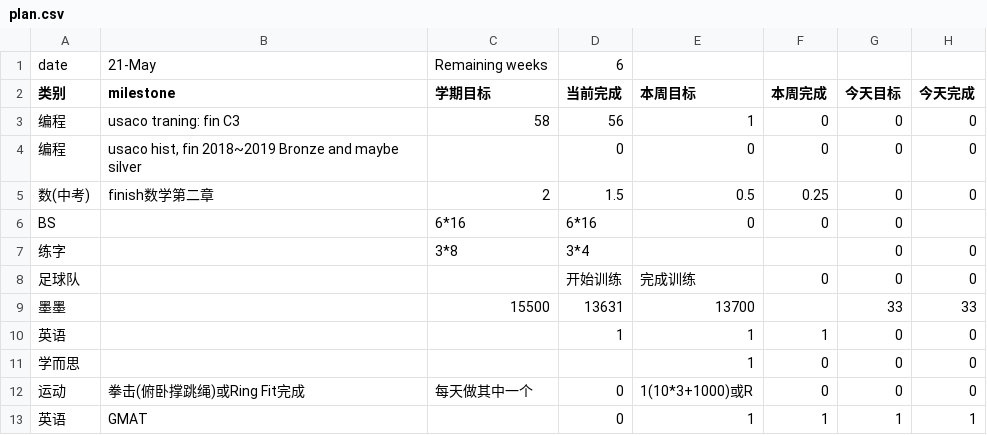
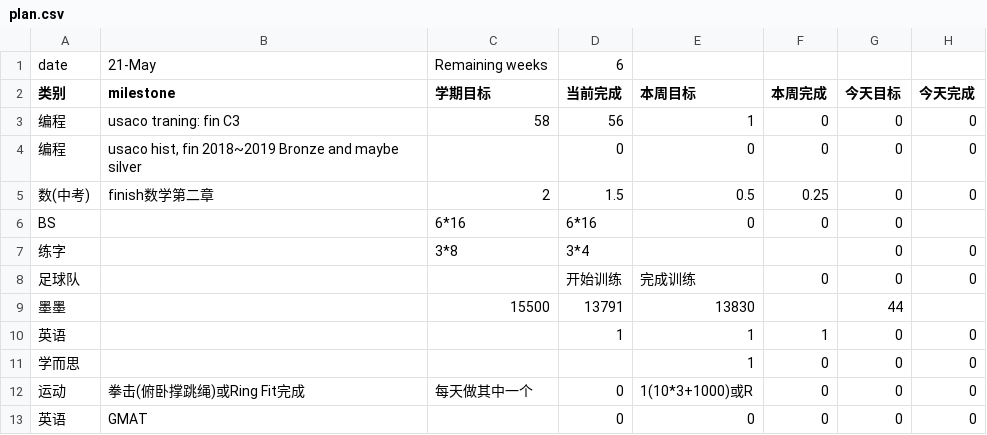
Before and after one commit to aaronliu0130/schedule, a CSV file: plan.csv, drawn as a sheet.

Commit message:
Update plan.csv

```diff
--- a/plan.csv
+++ b/plan.csv
@@ -8,3 +8,3 @@ BS,,6*16,6*16,0,0,0,
 足球队,,,开始训练,完成训练,0,0,0
-墨墨,,15500,13631,13700,,33,33
+墨墨,,15500,13791,13830,,44,
 英语,,,1,1,1,0,0
@@ -12,2 +12,2 @@ BS,,6*16,6*16,0,0,0,
 运动,拳击(俯卧撑跳绳)或Ring Fit完成,每天做其中一个,0,1(10*3+1000)或R,0,0,0
-英语,GMAT,,0,1,1,1,1
+英语,GMAT,,0,0,0,0,0
```
